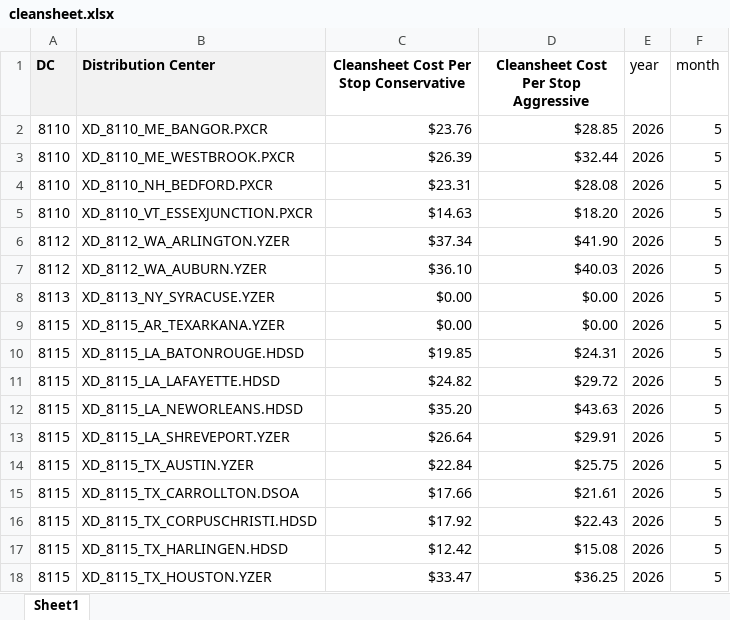
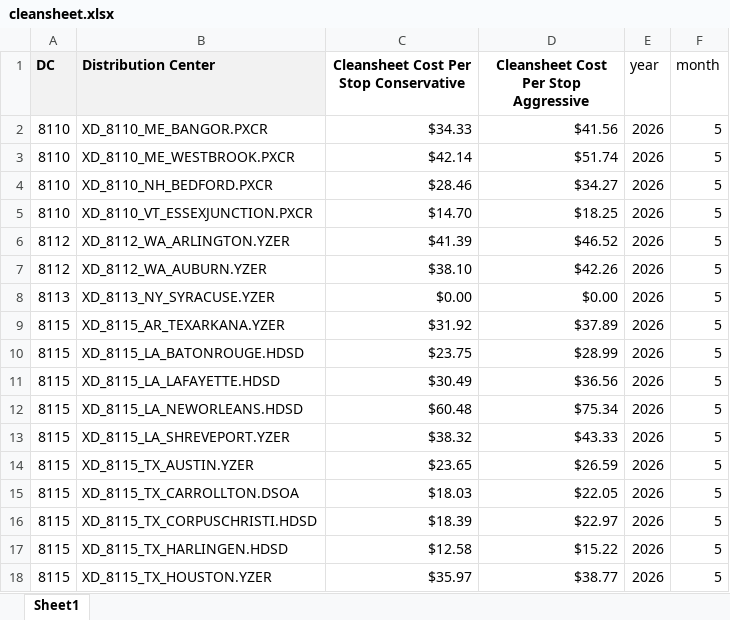
Before and after one commit to masood-mck/LastMile, an Excel workbook: data/input/cleansheet.xlsx, sheet Sheet1, drawn as a sheet; only a part is shown; values as stored, in another font and other column widths than the file's, no borders; the diff covers the shown part only; the diff names each change by its address in the sheet, - before the commit and + after, or states it on an @@ line.

```diff
--- a/data/input/cleansheet.xlsx (sheet Sheet1)
+++ b/data/input/cleansheet.xlsx (sheet Sheet1)
-C2: $23.76
+C2: $34.33
-D2: $28.85
+D2: $41.56
-C3: $26.39
+C3: $42.14
-D3: $32.44
+D3: $51.74
-C4: $23.31
+C4: $28.46
-D4: $28.08
+D4: $34.27
-C5: $14.63
+C5: $14.70
-D5: $18.20
+D5: $18.25
-C6: $37.34
+C6: $41.39
-D6: $41.90
+D6: $46.52
-C7: $36.10
+C7: $38.10
-D7: $40.03
+D7: $42.26
-C9: $0.00
+C9: $31.92
-D9: $0.00
+D9: $37.89
-C10: $19.85
+C10: $23.75
-D10: $24.31
+D10: $28.99
-C11: $24.82
+C11: $30.49
-D11: $29.72
+D11: $36.56
-C12: $35.20
+C12: $60.48
-D12: $43.63
+D12: $75.34
-C13: $26.64
+C13: $38.32
-D13: $29.91
+D13: $43.33
-C14: $22.84
+C14: $23.65
-D14: $25.75
+D14: $26.59
-C15: $17.66
+C15: $18.03
-D15: $21.61
+D15: $22.05
-C16: $17.92
+C16: $18.39
-D16: $22.43
+D16: $22.97
-C17: $12.42
+C17: $12.58
-D17: $15.08
+D17: $15.22
-C18: $33.47
+C18: $35.97
-D18: $36.25
+D18: $38.77
```
Also changed, not shown: 1133 edited cells elsewhere in this sheet, 2 other files.
